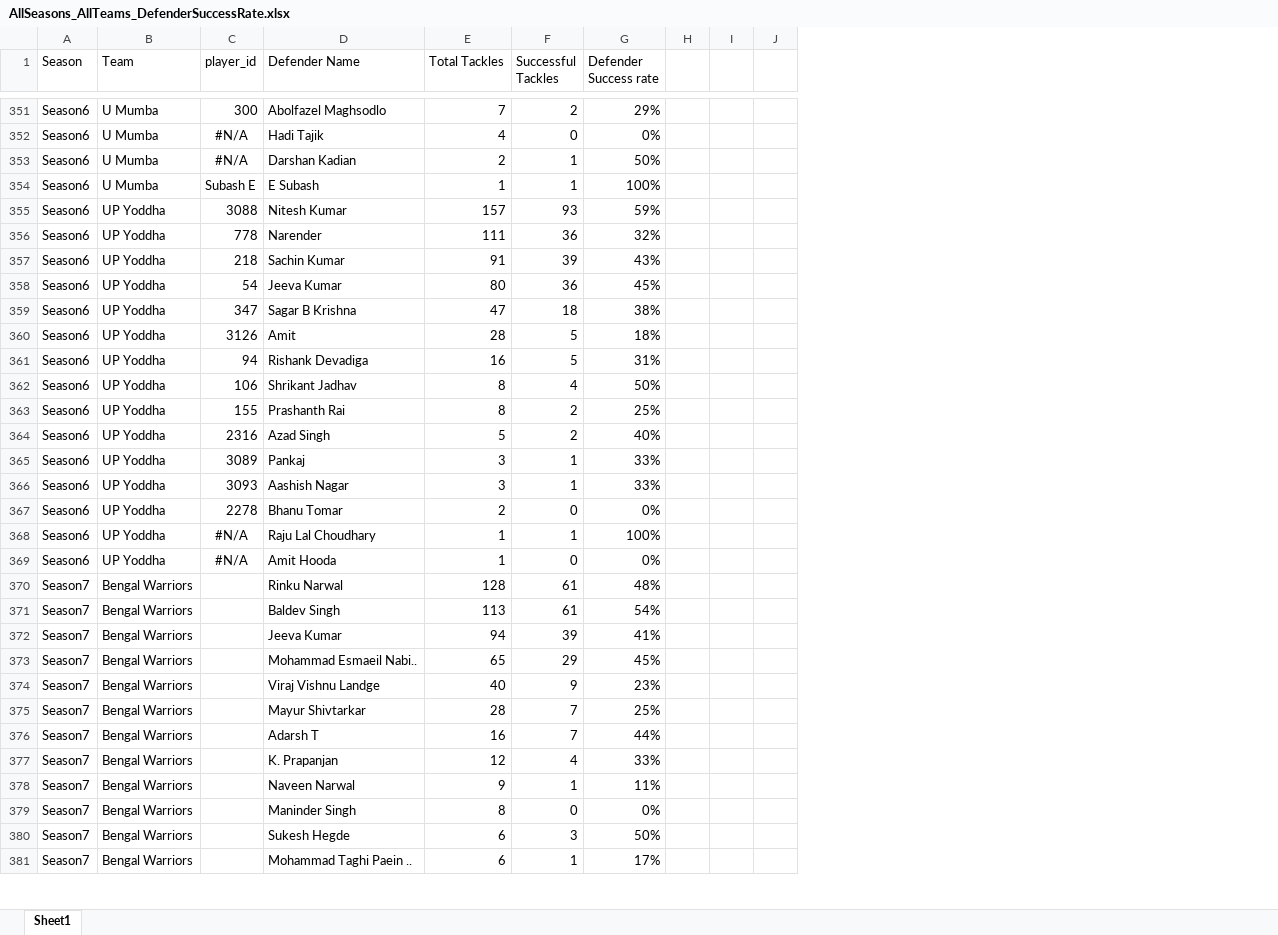
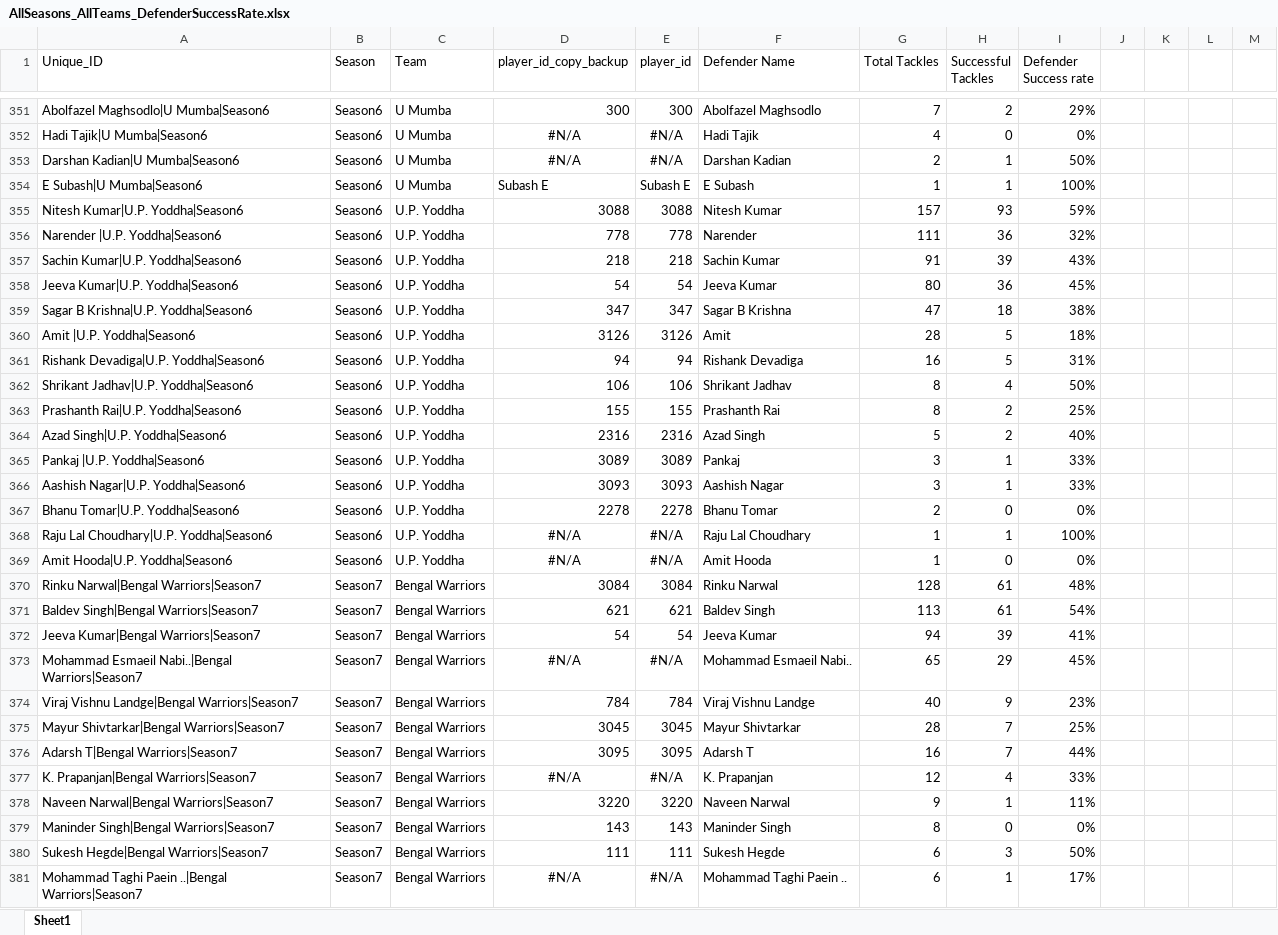
Before and after one commit to kabaddiPy/kabaddiPy, an Excel workbook: pypi/prokabaddidata/1_DATA/DATA__Tableau-Data/Defender_Skills/AllSeasons_AllTeams_DefenderSuccessRate.xlsx, sheet Sheet1, drawn as a sheet; only a part is shown, gaps mark what is left out; values as stored, in another font and other column widths than the file's, no borders; addresses are those after the commit; the diff covers the shown part only; the diff names each change by its address in the sheet, - before the commit and + after, or states it on an @@ line.

Commit message:
complete AllSeasons_AllTeams_DefenderSuccessRate player_ids

```diff
--- a/pypi/prokabaddidata/1_DATA/DATA__Tableau-Data/Defender_Skills/AllSeasons_AllTeams_DefenderSuccessRate.xlsx (sheet Sheet1)
+++ b/pypi/prokabaddidata/1_DATA/DATA__Tableau-Data/Defender_Skills/AllSeasons_AllTeams_DefenderSuccessRate.xlsx (sheet Sheet1)
+column A (Unique_ID), rows 351-381: Abolfazel Maghsodlo|U Mumba|Season6 | Hadi Tajik|U Mumba|Season6 | Darshan Kadian|U Mumba|Season6 | E Subash|U Mumba|Season6 | Nitesh Kumar|U.P. Yoddha|Season6 | Narender |U.P. Yoddha|Season6 | Sachin Kumar|U.P. Yoddha|Season6 | Jeeva Kumar|U.P. Yoddha|Season6 | Sagar B Krishna|U.P. Yoddha|Season6 | Amit |U.P. Yoddha|Season6 | Rishank Devadiga|U.P. Yoddha|Season6 | Shrikant Jadhav|U.P. Yoddha|Season6 | Prashanth Rai|U.P. Yoddha|Season6 | Azad Singh|U.P. Yoddha|Season6 | Pankaj |U.P. Yoddha|Season6 | Aashish Nagar|U.P. Yoddha|Season6 | Bhanu Tomar|U.P. Yoddha|Season6 | Raju Lal Choudhary|U.P. Yoddha|Season6 | Amit Hooda|U.P. Yoddha|Season6 | Rinku Narwal|Bengal Warriors|Season7 | Baldev Singh|Bengal Warriors|Season7 | Jeeva Kumar|Bengal Warriors|Season7 | Mohammad Esmaeil Nabi..|Bengal Warriors|Season7 | Viraj Vishnu Landge|Bengal Warriors|Season7 | Mayur Shivtarkar|Bengal Warriors|Season7 | Adarsh T|Bengal Warriors|Season7 | K. Prapanjan|Bengal Warriors|Season7 | Naveen Narwal|Bengal Warriors|Season7 | Maninder Singh|Bengal Warriors|Season7 | Sukesh Hegde|Bengal Warriors|Season7 | Mohammad Taghi Paein ..|Bengal Warriors|Season7
+column D (player_id_copy_backup), rows 351-381: 300 | #N/A | #N/A | Subash E | 3088 | 778 | 218 | 54 | 347 | 3126 | 94 | 106 | 155 | 2316 | 3089 | 3093 | 2278 | #N/A | #N/A | 3084 | 621 | 54 | #N/A | 784 | 3045 | 3095 | #N/A | 3220 | 143 | 111 | #N/A
+column M, empty
-C355:C369 (Team): UP Yoddha
+C355:C369 (Team): U.P. Yoddha
-E370 (player_id): (empty)
+E370 (player_id): 3084
-E371 (player_id): (empty)
+E371 (player_id): 621
-E372 (player_id): (empty)
+E372 (player_id): 54
-E373 (player_id): (empty)
+E373 (player_id): #N/A
-E374 (player_id): (empty)
+E374 (player_id): 784
-E375 (player_id): (empty)
+E375 (player_id): 3045
-E376 (player_id): (empty)
+E376 (player_id): 3095
-E377 (player_id): (empty)
+E377 (player_id): #N/A
-E378 (player_id): (empty)
+E378 (player_id): 3220
-E379 (player_id): (empty)
+E379 (player_id): 143
-E380 (player_id): (empty)
+E380 (player_id): 111
-E381 (player_id): (empty)
+E381 (player_id): #N/A
```
Also changed, not shown: 855 edited cells elsewhere in this sheet, formulas that keep their value, 3 other files.
